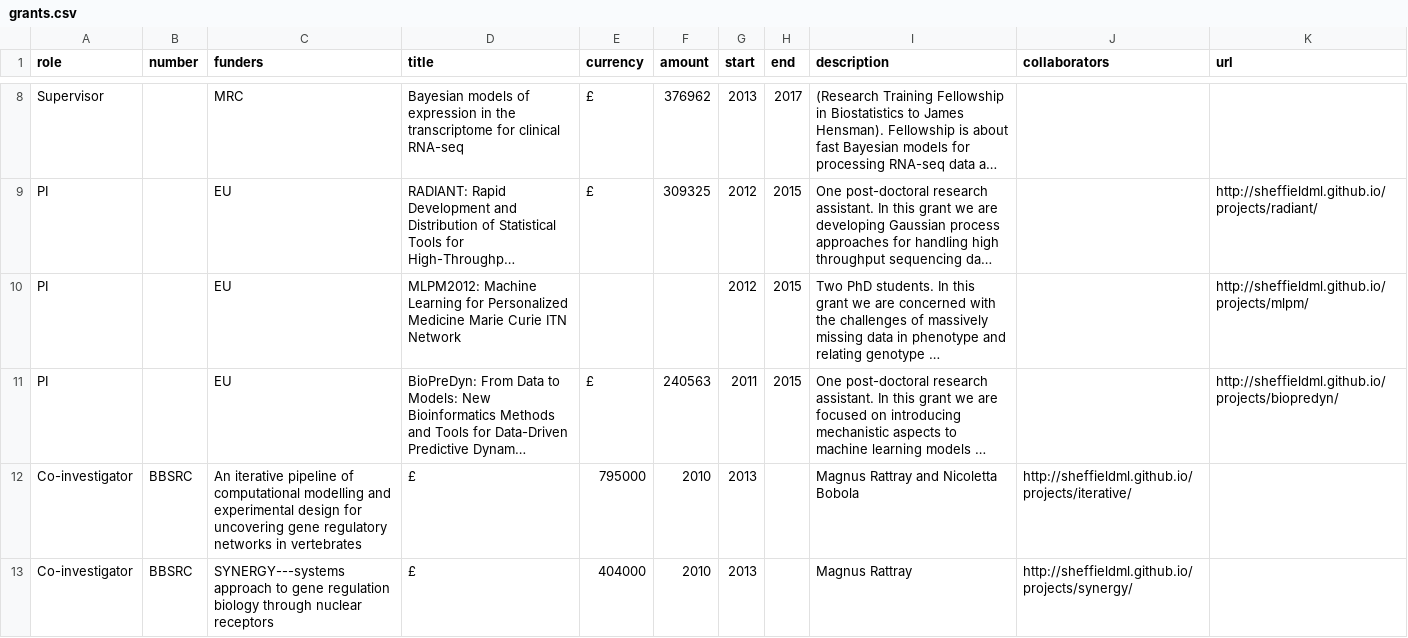
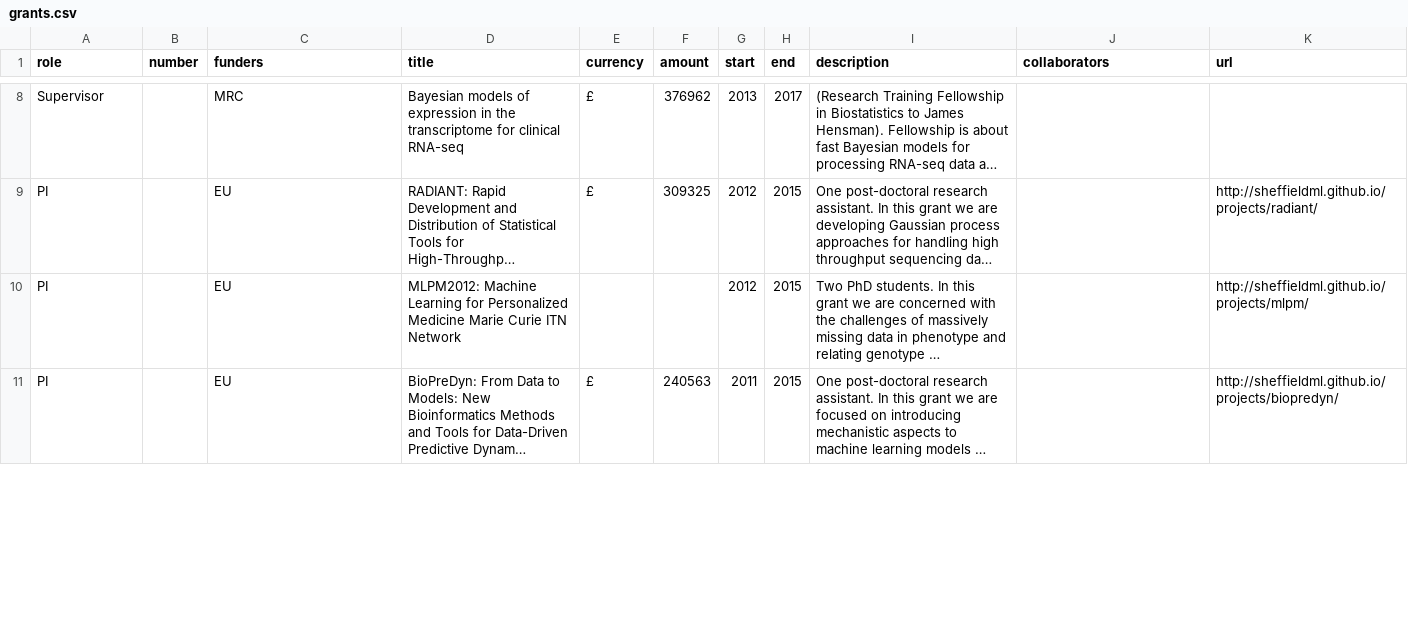
Before and after one commit to lawrennd/data, a CSV file: grants.csv, drawn as a sheet; only a part is shown, gaps mark what is left out; long unchanged cells end in …; removed rows and columns are numbered as before the commit, all else as after; the diff covers the shown part only; the diff names each change by its address in the sheet, - before the commit and + after, or states it on an @@ line.

Commit message:
Update grants.csv

```diff
--- a/grants.csv
+++ b/grants.csv
-row 12: Co-investigator | BBSRC | An iterative pipeline of computational modelling and experimental design for uncovering gene regulatory networks in vertebrates | £ | 795000 | 2010 | 2013 |  | Magnus Rattray and Nicoletta Bobola | http://sheffieldml.github.io/projects/iterative/
-row 13: Co-investigator | BBSRC | SYNERGY---systems approach to gene regulation biology through nuclear receptors | £ | 404000 | 2010 | 2013 |  | Magnus Rattray | http://sheffieldml.github.io/projects/synergy/
```
Also changed, not shown: 3 added rows and 1 removed row elsewhere in this file.
